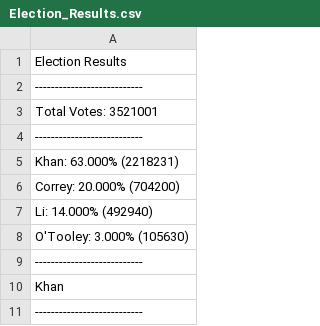
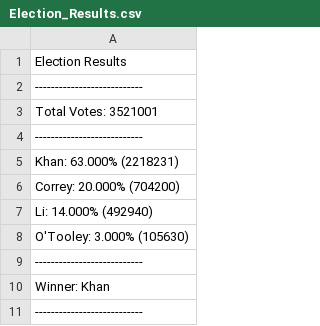
Before and after one commit to nusharama/Homework, a CSV file: PyRoll/Election_Results.csv, drawn as a sheet.

```diff
--- a/PyRoll/Election_Results.csv
+++ b/PyRoll/Election_Results.csv
@@ -9,3 +9,3 @@ O'Tooley: 3.000% (105630)
 ---------------------------
- Khan
+ Winner: Khan
 ---------------------------
```
Also changed, not shown: 18 other files.
